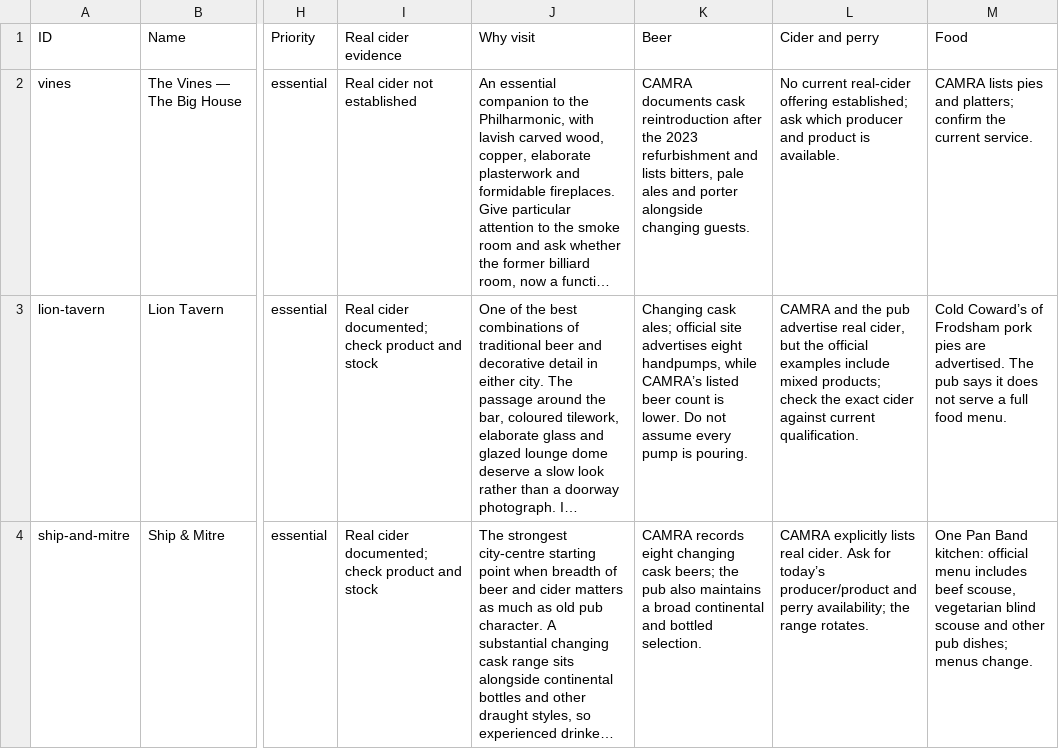
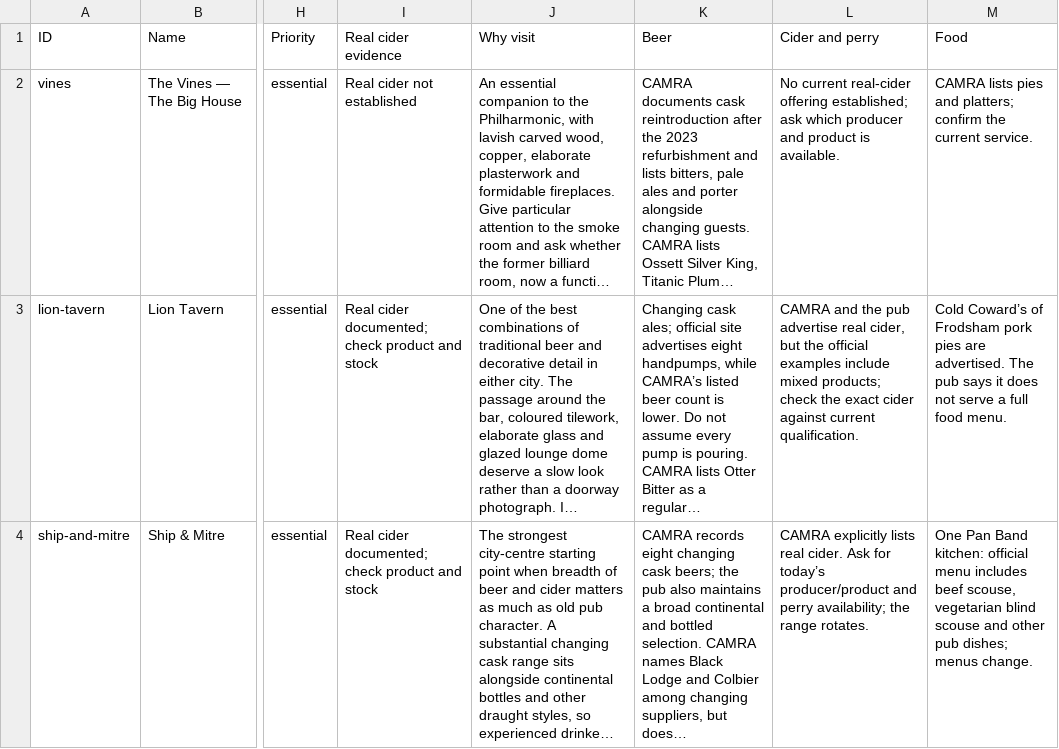
Before and after one commit to grove/beer-trip-2026, a CSV file: maps/google-my-maps/2026-11-12-thu-12.csv, drawn as a sheet; only a part is shown, gaps mark what is left out; long unchanged cells end in …; the diff names each change by its address in the sheet, - before the commit and + after, or states it on an @@ line.

```diff
--- a/maps/google-my-maps/2026-11-12-thu-12.csv
+++ b/maps/google-my-maps/2026-11-12-thu-12.csv
-K2 (Beer): …changing guests.
+K2 (Beer): …changing guests. CAMRA lists Ossett Silver King, Titanic Plum…
-K3 (Beer): …is pouring.
+K3 (Beer): …is pouring. CAMRA lists Otter Bitter as a regular…
-K4 (Beer): …bottled selection.
+K4 (Beer): …bottled selection. CAMRA names Black Lodge and Colbier among changing suppliers, but does…
```
Also changed, not shown: maps/google-my-maps/2026-11-10-tue-10.csv, maps/google-my-maps/2026-11-11-wed-11.csv, 3 other files.
